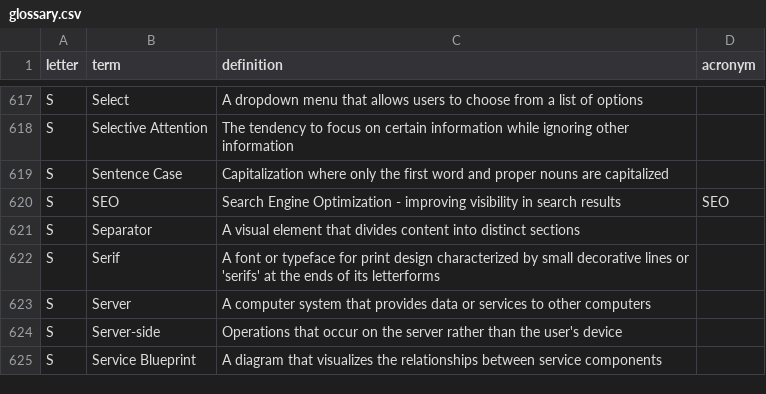
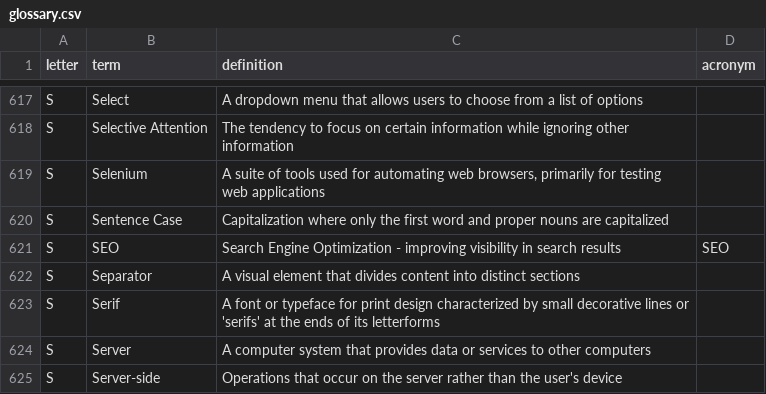
Before and after one commit to calee1/uxglossary, a CSV file: data/glossary.csv, drawn as a sheet; only a part is shown, gaps mark what is left out; the shorter side is filled out with more unchanged rows.

Commit message:
Update glossary: 2025-06-04T19:32:28.064Z

```diff
--- a/data/glossary.csv
+++ b/data/glossary.csv
@@ -618,2 +618,3 @@ S,"Select","A dropdown menu that allows users to choose from a list of options",
 S,"Selective Attention","The tendency to focus on certain information while ignoring other information",
+S,"Selenium","A suite of tools used for automating web browsers, primarily for testing web applications",
 S,"Sentence Case","Capitalization where only the first word and proper nouns are capitalized",
```
